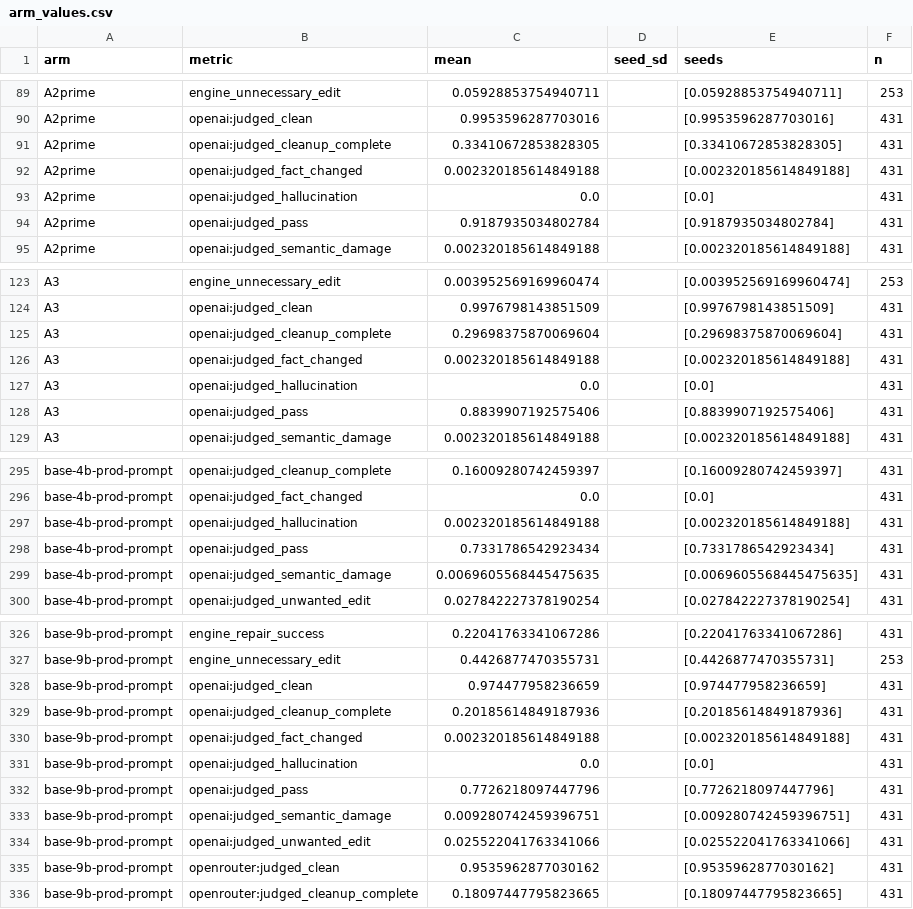
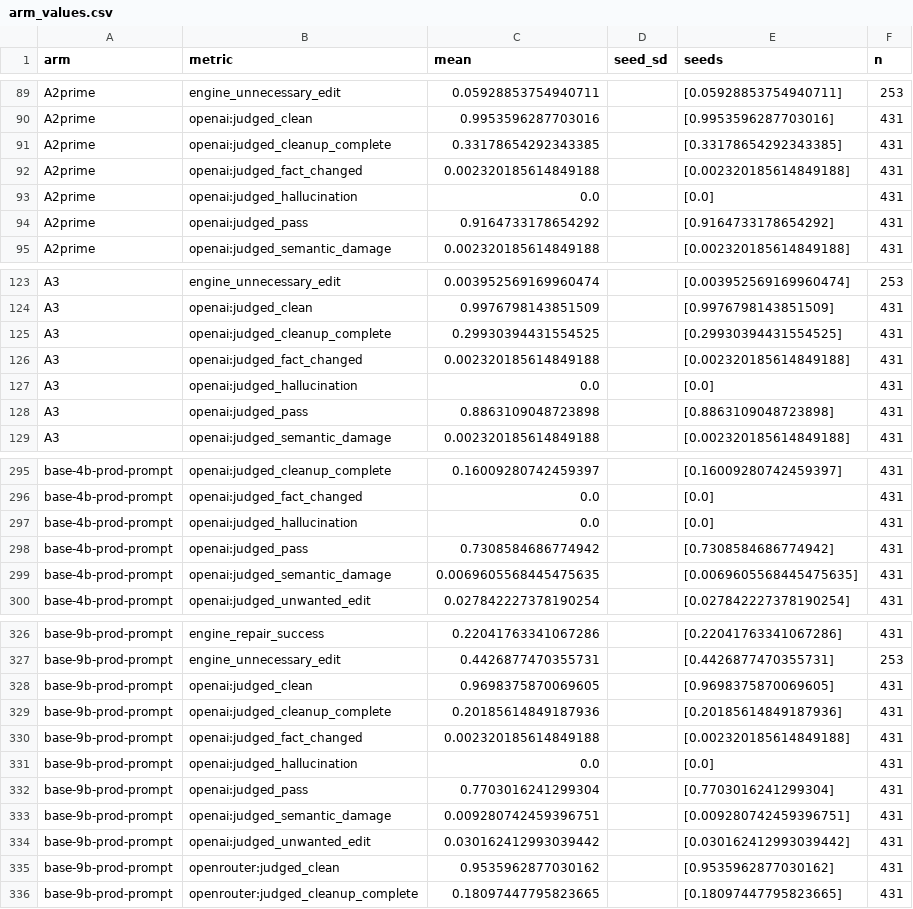
Before and after one commit to scalinity/LocalFlow, a CSV file: docs/v2/research/paper/results/arm_values.csv, drawn as a sheet; only a part is shown, gaps mark what is left out; the diff covers the shown part only.

```diff
--- a/docs/v2/research/paper/results/arm_values.csv
+++ b/docs/v2/research/paper/results/arm_values.csv
@@ -90,6 +90,6 @@ A2prime,engine_unnecessary_edit,0.05928853754940711,,[0.05928853754940711],253
 A2prime,openai:judged_clean,0.9953596287703016,,[0.9953596287703016],431
-A2prime,openai:judged_cleanup_complete,0.33410672853828305,,[0.33410672853828305],431
+A2prime,openai:judged_cleanup_complete,0.33178654292343385,,[0.33178654292343385],431
 A2prime,openai:judged_fact_changed,0.002320185614849188,,[0.002320185614849188],431
 A2prime,openai:judged_hallucination,0.0,,[0.0],431
-A2prime,openai:judged_pass,0.9187935034802784,,[0.9187935034802784],431
+A2prime,openai:judged_pass,0.9164733178654292,,[0.9164733178654292],431
 A2prime,openai:judged_semantic_damage,0.002320185614849188,,[0.002320185614849188],431
@@ -124,6 +124,6 @@ A3,engine_unnecessary_edit,0.003952569169960474,,[0.003952569169960474],253
 A3,openai:judged_clean,0.9976798143851509,,[0.9976798143851509],431
-A3,openai:judged_cleanup_complete,0.29698375870069604,,[0.29698375870069604],431
+A3,openai:judged_cleanup_complete,0.29930394431554525,,[0.29930394431554525],431
 A3,openai:judged_fact_changed,0.002320185614849188,,[0.002320185614849188],431
 A3,openai:judged_hallucination,0.0,,[0.0],431
-A3,openai:judged_pass,0.8839907192575406,,[0.8839907192575406],431
+A3,openai:judged_pass,0.8863109048723898,,[0.8863109048723898],431
 A3,openai:judged_semantic_damage,0.002320185614849188,,[0.002320185614849188],431
@@ -296,4 +296,4 @@ base-4b-prod-prompt,openai:judged_cleanup_complete,0.16009280742459397,,[0.16009
 base-4b-prod-prompt,openai:judged_fact_changed,0.0,,[0.0],431
-base-4b-prod-prompt,openai:judged_hallucination,0.002320185614849188,,[0.002320185614849188],431
-base-4b-prod-prompt,openai:judged_pass,0.7331786542923434,,[0.7331786542923434],431
+base-4b-prod-prompt,openai:judged_hallucination,0.0,,[0.0],431
+base-4b-prod-prompt,openai:judged_pass,0.7308584686774942,,[0.7308584686774942],431
 base-4b-prod-prompt,openai:judged_semantic_damage,0.0069605568445475635,,[0.0069605568445475635],431
@@ -327,3 +327,3 @@ base-9b-prod-prompt,engine_repair_success,0.22041763341067286,,[0.22041763341067
 base-9b-prod-prompt,engine_unnecessary_edit,0.4426877470355731,,[0.4426877470355731],253
-base-9b-prod-prompt,openai:judged_clean,0.974477958236659,,[0.974477958236659],431
+base-9b-prod-prompt,openai:judged_clean,0.9698375870069605,,[0.9698375870069605],431
 base-9b-prod-prompt,openai:judged_cleanup_complete,0.20185614849187936,,[0.20185614849187936],431
@@ -331,5 +331,5 @@ base-9b-prod-prompt,openai:judged_fact_changed,0.002320185614849188,,[0.00232018
 base-9b-prod-prompt,openai:judged_hallucination,0.0,,[0.0],431
-base-9b-prod-prompt,openai:judged_pass,0.7726218097447796,,[0.7726218097447796],431
+base-9b-prod-prompt,openai:judged_pass,0.7703016241299304,,[0.7703016241299304],431
 base-9b-prod-prompt,openai:judged_semantic_damage,0.009280742459396751,,[0.009280742459396751],431
-base-9b-prod-prompt,openai:judged_unwanted_edit,0.025522041763341066,,[0.025522041763341066],431
+base-9b-prod-prompt,openai:judged_unwanted_edit,0.030162412993039442,,[0.030162412993039442],431
 base-9b-prod-prompt,openrouter:judged_clean,0.9535962877030162,,[0.9535962877030162],431
```
Also changed, not shown: 30 edited cells elsewhere in this file, 8 other files.
